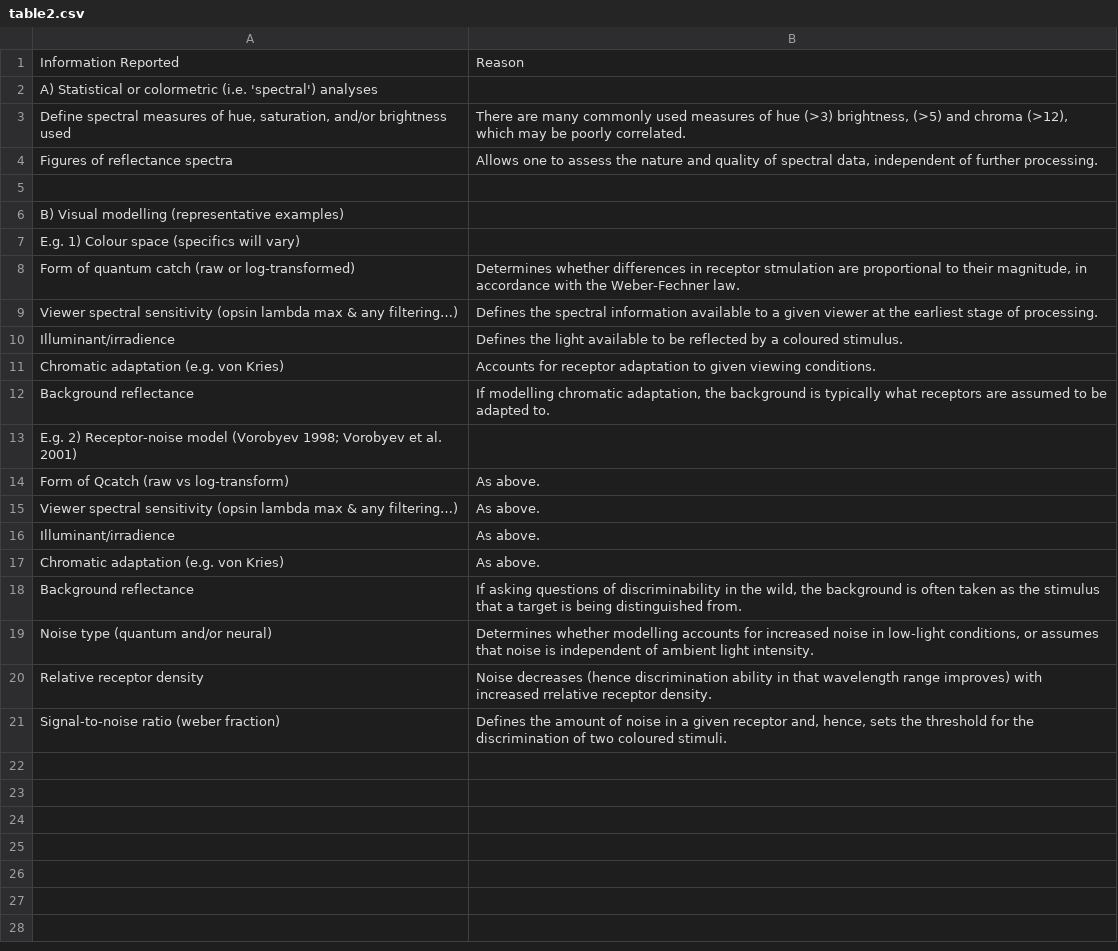
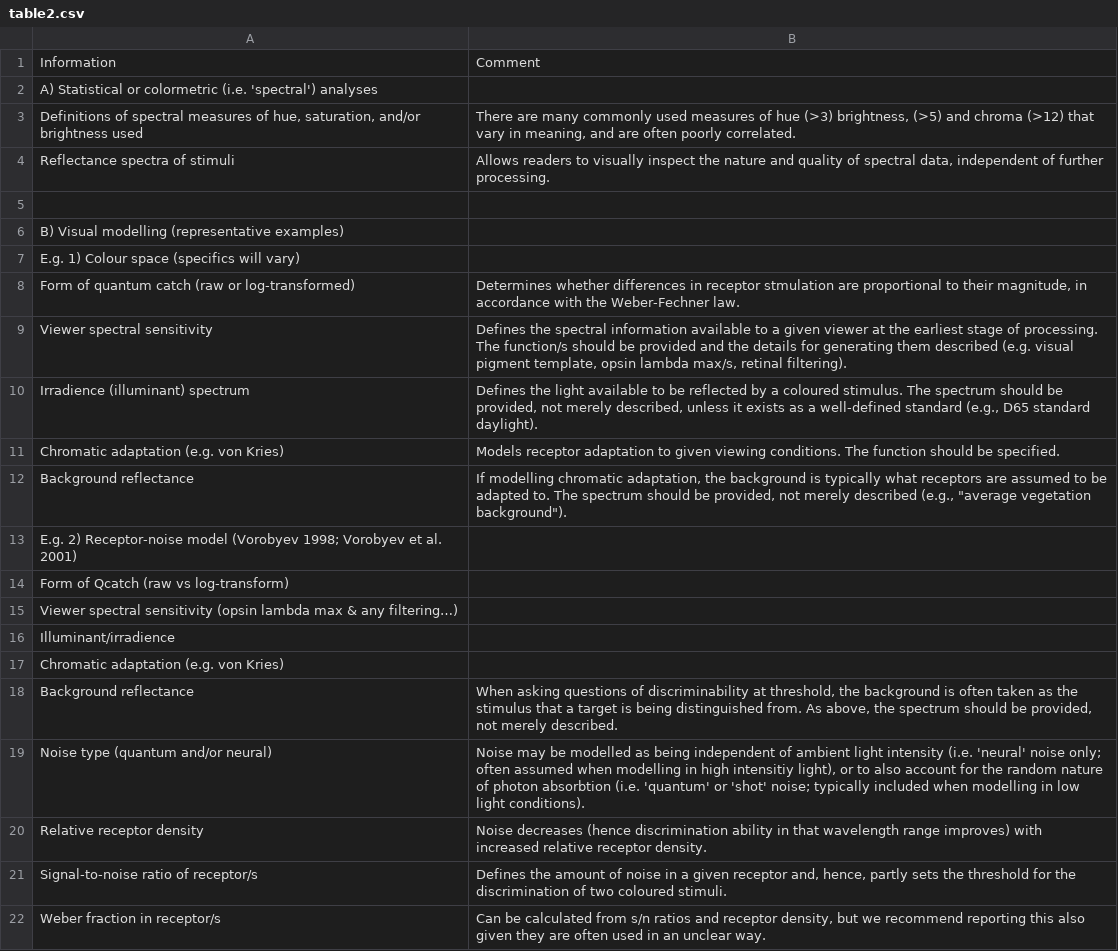
Before and after one commit to daniel1noble/colsci_rep, a CSV file: output/tables/table2.csv, drawn as a sheet.

Commit message:
Tables are good to go

```diff
--- a/output/tables/table2.csv
+++ b/output/tables/table2.csv
@@ -1,5 +1,5 @@
-Information Reported,Reason
+Information,Comment
 A) Statistical or colormetric (i.e. 'spectral') analyses,
-"Define spectral measures of hue, saturation, and/or brightness used","There are many commonly used measures of hue (>3) brightness, (>5) and chroma (>12), which may be poorly correlated."
-Figures of reflectance spectra,"Allows one to assess the nature and quality of spectral data, independent of further processing."
+"Definitions of spectral measures of hue, saturation, and/or brightness used","There are many commonly used measures of hue (>3) brightness, (>5) and chroma (>12) that vary in meaning, and are often poorly correlated."
+Reflectance spectra of stimuli,"Allows readers to visually inspect the nature and quality of spectral data, independent of further processing."
 ,
@@ -8,14 +8,15 @@ E.g. 1) Colour space (specifics will vary),
 Form of quantum catch (raw or log-transformed),"Determines whether differences in receptor stmulation are proportional to their magnitude, in accordance with the Weber-Fechner law."
-Viewer spectral sensitivity (opsin lambda max & any filtering…),Defines the spectral information available to a given viewer at the earliest stage of processing.
-Illuminant/irradience ,Defines the light available to be reflected by a coloured stimulus.
-Chromatic adaptation (e.g. von Kries),Accounts for receptor adaptation to given viewing conditions.
-Background reflectance,"If modelling chromatic adaptation, the background is typically what receptors are assumed to be adapted to."
+Viewer spectral sensitivity,"Defines the spectral information available to a given viewer at the earliest stage of processing. The function/s should be provided and the details for generating them described (e.g. visual pigment template, opsin lambda max/s, retinal filtering).  "
+Irradience (illuminant) spectrum,"Defines the light available to be reflected by a coloured stimulus. The spectrum should be provided, not merely described, unless it exists as a well-defined standard (e.g., D65 standard daylight)."
+Chromatic adaptation (e.g. von Kries),Models receptor adaptation to given viewing conditions. The function should be specified.
+Background reflectance,"If modelling chromatic adaptation, the background is typically what receptors are assumed to be adapted to. The spectrum should be provided, not merely described (e.g., ""average vegetation background"")."
 E.g. 2) Receptor-noise model (Vorobyev 1998; Vorobyev et al. 2001),
-Form of Qcatch (raw vs log-transform),As above.
-Viewer spectral sensitivity (opsin lambda max & any filtering…),As above.
-Illuminant/irradience,As above.
-Chromatic adaptation (e.g. von Kries),As above.
-Background reflectance,"If asking questions of discriminability in the wild, the background is often taken as the stimulus that a target is being distinguished from. "
-Noise type (quantum and/or neural),"Determines whether modelling accounts for increased noise in low-light conditions, or assumes that noise is independent of ambient light intensity."
-Relative receptor density,Noise decreases (hence discrimination ability in that wavelength range improves) with increased rrelative receptor density.
-Signal-to-noise ratio (weber fraction),"Defines the amount of noise in a given receptor and, hence, sets the threshold for the discrimination of two coloured stimuli."
+Form of Qcatch (raw vs log-transform),
+Viewer spectral sensitivity (opsin lambda max & any filtering…),
+Illuminant/irradience,
+Chromatic adaptation (e.g. von Kries),
+Background reflectance,"When asking questions of discriminability at threshold, the background is often taken as the stimulus that a target is being distinguished from. As above, the spectrum should be provided, not merely described."
+Noise type (quantum and/or neural),"Noise may be modelled as being independent of ambient light intensity (i.e. 'neural' noise only; often assumed when modelling in high intensitiy light), or to also account for the random nature of photon absorbtion (i.e. 'quantum' or 'shot' noise; typically included when modelling in low light conditions)."
+Relative receptor density,Noise decreases (hence discrimination ability in that wavelength range improves) with increased relative receptor density.
+Signal-to-noise ratio of receptor/s,"Defines the amount of noise in a given receptor and, hence, partly sets the threshold for the discrimination of two coloured stimuli."
+Weber fraction in receptor/s,"Can be calculated from s/n ratios and receptor density, but we recommend reporting this also given they are often used in an unclear way."
```
Also changed, not shown: output/tables/table1.csv.
